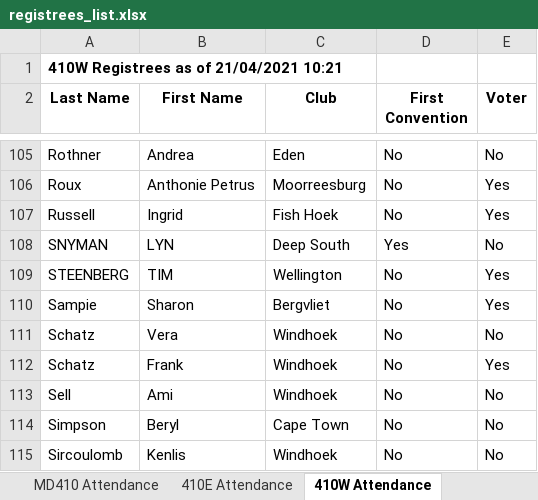
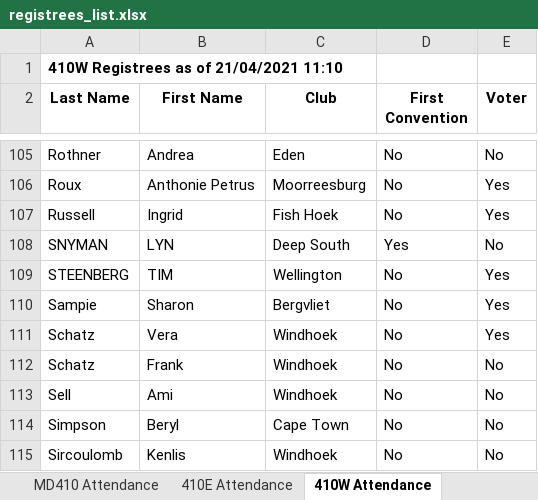
Before and after one commit to kimvanwyk/md410_2021_conv_website, an Excel workbook: static/docs/registrees_list.xlsx, sheet 410W Attendance, drawn as a sheet; only a part is shown, gaps mark what is left out; values as stored, in another font and other column widths than the file's, no borders; the diff names each change by its address in the sheet, - before the commit and + after, or states it on an @@ line.

Commit message:
Registree stats backup on Wed 21 Apr 2021 11:10:49 SAST

```diff
--- a/static/docs/registrees_list.xlsx (sheet 410W Attendance)
+++ b/static/docs/registrees_list.xlsx (sheet 410W Attendance)
-A1 (Last Name): 410W Registrees as of 21/04/2021 10:21
+A1 (Last Name): 410W Registrees as of 21/04/2021 11:10
-E111 (Voter): No
+E111 (Voter): Yes
-E112 (Voter): Yes
+E112 (Voter): No
```
Also changed, not shown: sheet MD410 Attendance, sheet 410E Voting, sheet 410W Voting, sheet 410E Attendance, 1 other file.
